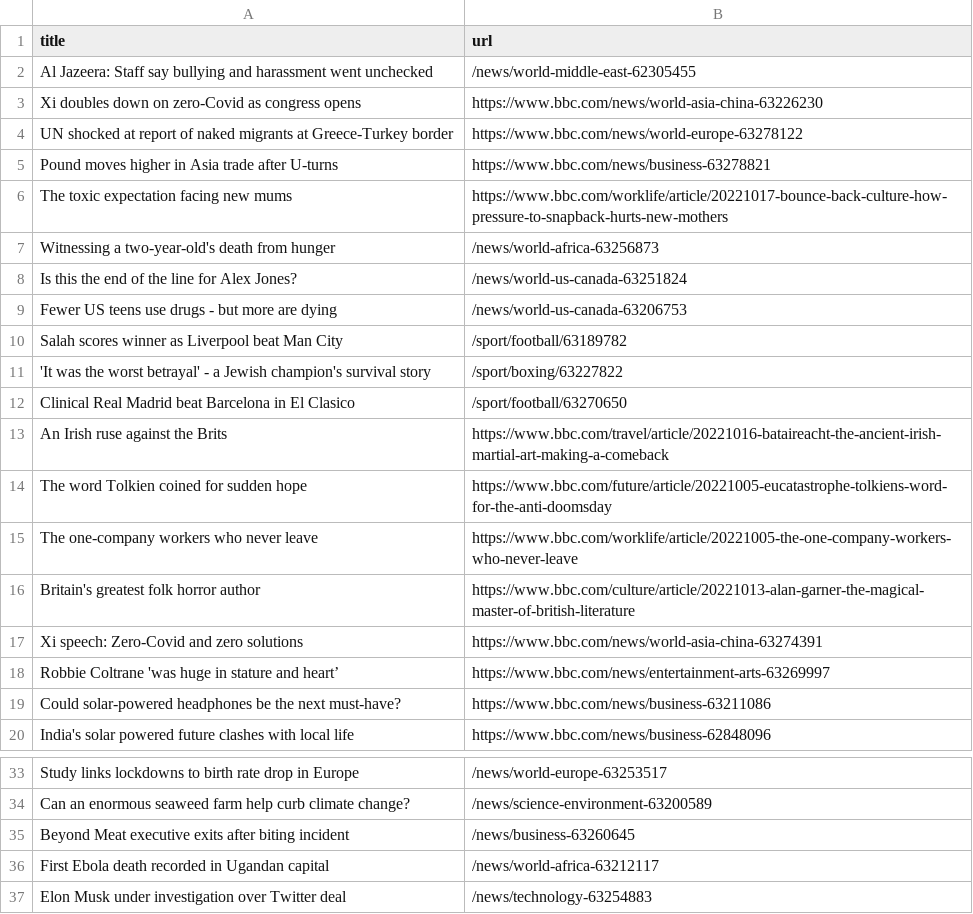
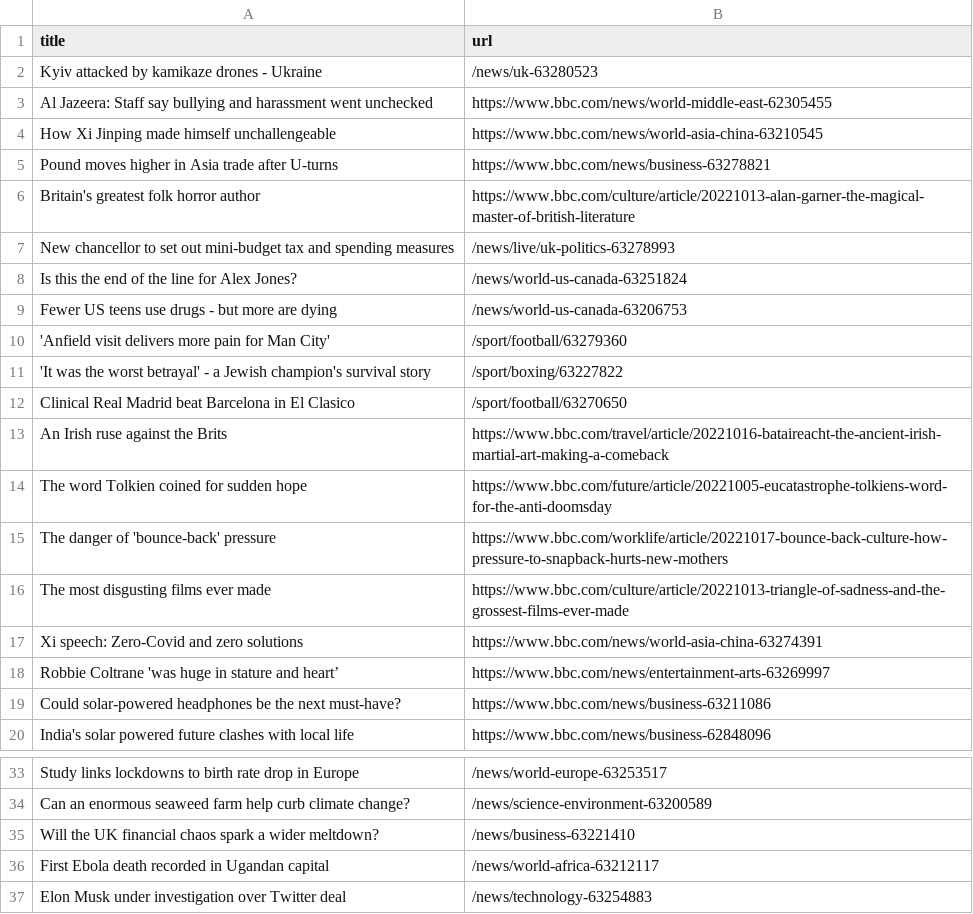
Before and after one commit to tengj98/automatic-scraper-bbc, a CSV file: bbc.csv, drawn as a sheet; only a part is shown, gaps mark what is left out.

```diff
--- a/bbc.csv
+++ b/bbc.csv
@@ -1,11 +1,11 @@
 title,url
-Al Jazeera: Staff say bullying and harassment went unchecked,/news/world-middle-east-62305455
-Xi doubles down on zero-Covid as congress opens,https://www.bbc.com/news/world-asia-china-63226230
-UN shocked at report of naked migrants at Greece-Turkey border,https://www.bbc.com/news/world-europe-63278122
+Kyiv attacked by kamikaze drones - Ukraine,/news/uk-63280523
+Al Jazeera: Staff say bullying and harassment went unchecked,https://www.bbc.com/news/world-middle-east-62305455
+How Xi Jinping made himself unchallengeable,https://www.bbc.com/news/world-asia-china-63210545
 Pound moves higher in Asia trade after U-turns,https://www.bbc.com/news/business-63278821
-The toxic expectation facing new mums,https://www.bbc.com/worklife/article/20221017-bounce-back-culture-how-pressure-to-snapback-hurts-new-mothers
-Witnessing a two-year-old's death from hunger,/news/world-africa-63256873
+Britain's greatest folk horror author,https://www.bbc.com/culture/article/20221013-alan-garner-the-magical-master-of-british-literature
+New chancellor to set out mini-budget tax and spending measures,/news/live/uk-politics-63278993
 Is this the end of the line for Alex Jones?,/news/world-us-canada-63251824
 Fewer US teens use drugs - but more are dying,/news/world-us-canada-63206753
-Salah scores winner as Liverpool beat Man City,/sport/football/63189782
+'Anfield visit delivers more pain for Man City',/sport/football/63279360
 'It was the worst betrayal' - a Jewish champion's survival story,/sport/boxing/63227822
@@ -14,4 +14,4 @@ An Irish ruse against the Brits,https://www.bbc.com/travel/article/20221016-bata
 The word Tolkien coined for sudden hope,https://www.bbc.com/future/article/20221005-eucatastrophe-tolkiens-word-for-the-anti-doomsday
-The one-company workers who never leave,https://www.bbc.com/worklife/article/20221005-the-one-company-workers-who-never-leave
-Britain's greatest folk horror author,https://www.bbc.com/culture/article/20221013-alan-garner-the-magical-master-of-british-literature
+The danger of 'bounce-back' pressure,https://www.bbc.com/worklife/article/20221017-bounce-back-culture-how-pressure-to-snapback-hurts-new-mothers
+The most disgusting films ever made,https://www.bbc.com/culture/article/20221013-triangle-of-sadness-and-the-grossest-films-ever-made
 Xi speech: Zero-Covid and zero solutions,https://www.bbc.com/news/world-asia-china-63274391
@@ -34,3 +34,3 @@ Study links lockdowns to birth rate drop in Europe,/news/world-europe-63253517
 Can an enormous seaweed farm help curb climate change?,/news/science-environment-63200589
-Beyond Meat executive exits after biting incident,/news/business-63260645
+Will the UK financial chaos spark a wider meltdown?,/news/business-63221410
 First Ebola death recorded in Ugandan capital,/news/world-africa-63212117
```
